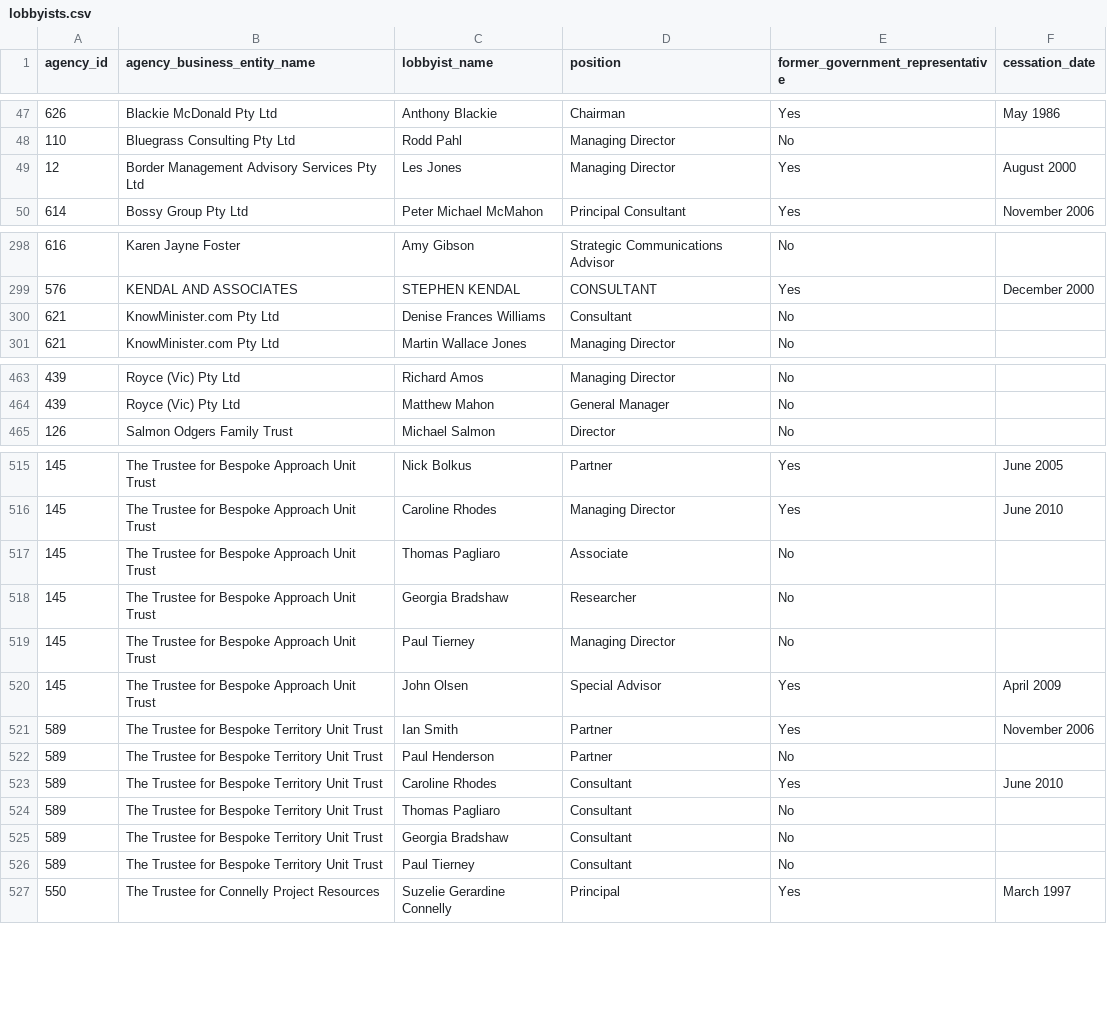
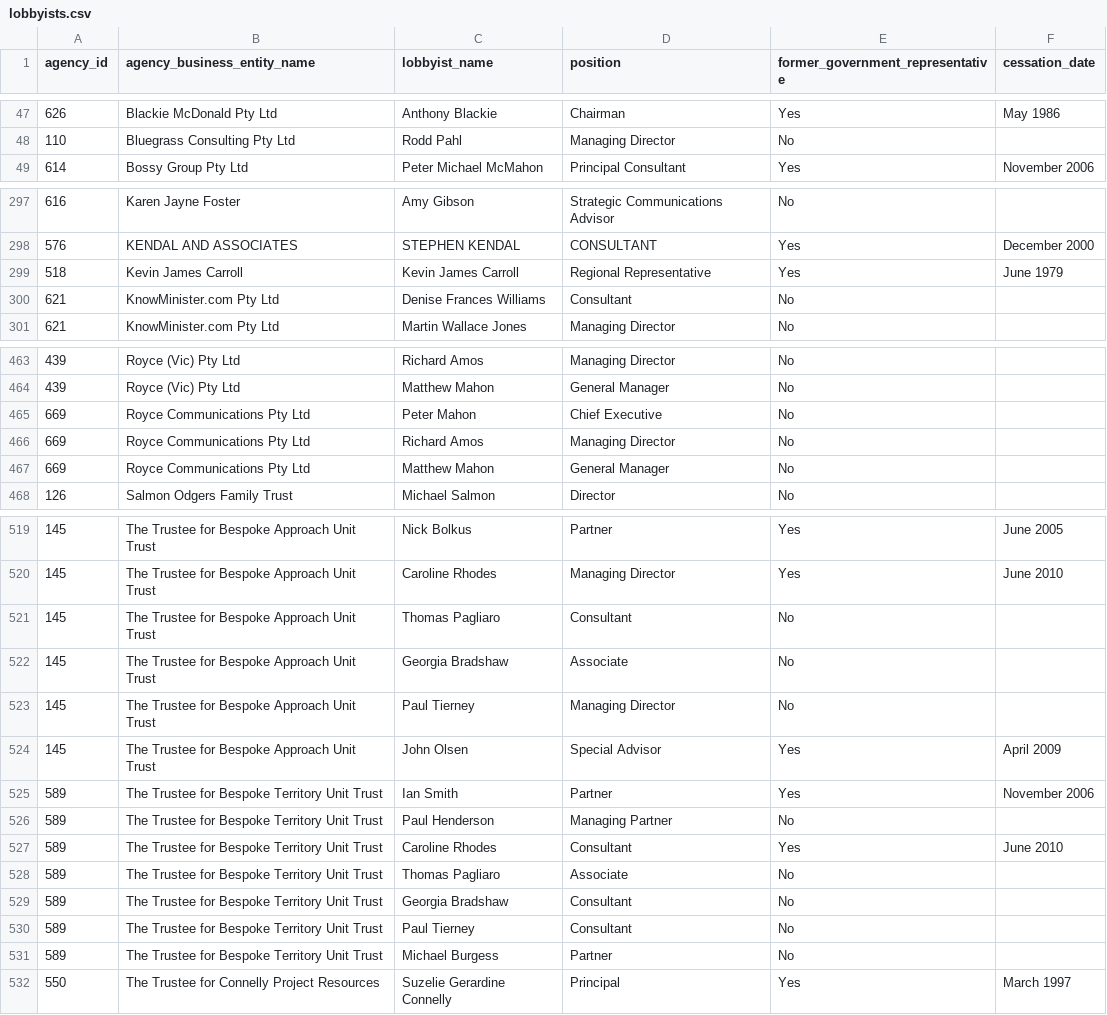
Before and after one commit to henare/australian_government_lobbyists_register, a CSV file: lobbyists.csv, drawn as a sheet; only a part is shown, gaps mark what is left out; the diff covers the shown part only.

```diff
--- a/lobbyists.csv
+++ b/lobbyists.csv
@@ -48,3 +48,2 @@ agency_id,agency_business_entity_name,lobbyist_name,position,former_government_r
 110,Bluegrass Consulting Pty Ltd,Rodd Pahl,Managing Director,No,""
-12,Border Management Advisory Services Pty Ltd,Les Jones,Managing Director,Yes,August 2000
 614,Bossy Group Pty Ltd,Peter Michael McMahon,Principal Consultant,Yes,November 2006
@@ -299,2 +298,3 @@ agency_id,agency_business_entity_name,lobbyist_name,position,former_government_r
 576,KENDAL AND ASSOCIATES,STEPHEN KENDAL,CONSULTANT,Yes,December 2000
+518,Kevin James Carroll,Kevin James Carroll,Regional Representative,Yes,June 1979
 621,KnowMinister.com Pty Ltd,Denise Frances Williams,Consultant,No,""
@@ -464,2 +464,5 @@ agency_id,agency_business_entity_name,lobbyist_name,position,former_government_r
 439,Royce (Vic) Pty Ltd,Matthew Mahon,General Manager,No,""
+669,Royce Communications Pty Ltd,Peter Mahon,Chief Executive,No,""
+669,Royce Communications Pty Ltd,Richard Amos,Managing Director,No,""
+669,Royce Communications Pty Ltd,Matthew Mahon,General Manager,No,""
 126,Salmon Odgers Family Trust,Michael Salmon,Director,No,""
@@ -516,4 +520,4 @@ agency_id,agency_business_entity_name,lobbyist_name,position,former_government_r
 145,The Trustee for Bespoke Approach Unit Trust,Caroline Rhodes,Managing Director,Yes,June 2010
-145,The Trustee for Bespoke Approach Unit Trust,Thomas Pagliaro,Associate,No,""
-145,The Trustee for Bespoke Approach Unit Trust,Georgia Bradshaw,Researcher,No,""
+145,The Trustee for Bespoke Approach Unit Trust,Thomas Pagliaro,Consultant,No,""
+145,The Trustee for Bespoke Approach Unit Trust,Georgia Bradshaw,Associate,No,""
 145,The Trustee for Bespoke Approach Unit Trust,Paul Tierney,Managing Director,No,""
@@ -521,7 +525,8 @@ agency_id,agency_business_entity_name,lobbyist_name,position,former_government_r
 589,The Trustee for Bespoke Territory Unit Trust,Ian Smith,Partner,Yes,November 2006
-589,The Trustee for Bespoke Territory Unit Trust,Paul Henderson,Partner,No,""
+589,The Trustee for Bespoke Territory Unit Trust,Paul Henderson,Managing Partner,No,""
 589,The Trustee for Bespoke Territory Unit Trust,Caroline Rhodes,Consultant,Yes,June 2010
-589,The Trustee for Bespoke Territory Unit Trust,Thomas Pagliaro,Consultant,No,""
+589,The Trustee for Bespoke Territory Unit Trust,Thomas Pagliaro,Associate,No,""
 589,The Trustee for Bespoke Territory Unit Trust,Georgia Bradshaw,Consultant,No,""
 589,The Trustee for Bespoke Territory Unit Trust,Paul Tierney,Consultant,No,""
+589,The Trustee for Bespoke Territory Unit Trust,Michael Burgess,Partner,No,""
 550,The Trustee for Connelly Project Resources,Suzelie Gerardine Connelly,Principal,Yes,March 1997
```
Also changed, not shown: 3 added rows, 1 removed row and 9 edited cells elsewhere in this file, agencies.csv, clients.csv, 1 other file.
